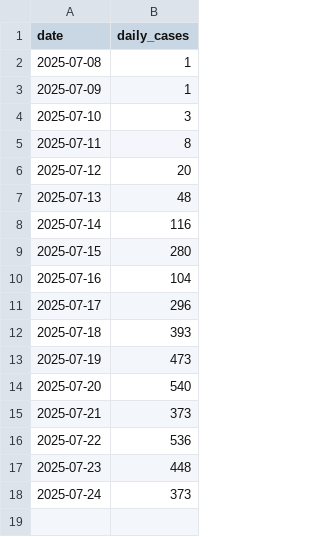
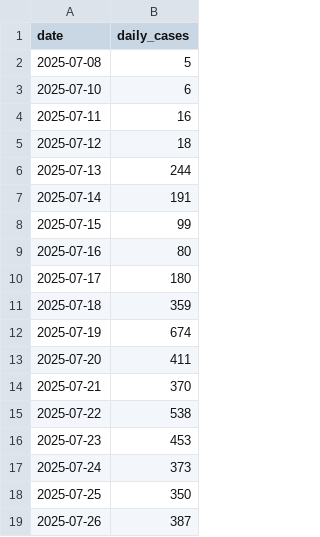
Before and after one commit to sepmein/vector_borne_disease_modelling, a CSV file: data/daily_cases_foshan.csv, drawn as a sheet.

Commit message:
Enhance SEIR-SEI model implementation: introduce symptom-based case data, refine data processing scripts for overlapping periods, and improve model diagnostics for biological and reported cases. Update Stan model to include awareness effects and reporting dynamics, along with adjustments to MCMC fitting for stability and parameter estimation.

```diff
--- a/data/daily_cases_foshan.csv
+++ b/data/daily_cases_foshan.csv
@@ -1,18 +1,19 @@
 "date","daily_cases"
-2025-07-08,1
-2025-07-09,1
-2025-07-10,3
-2025-07-11,8
-2025-07-12,20
-2025-07-13,48
-2025-07-14,116
-2025-07-15,280
-2025-07-16,104
-2025-07-17,296
-2025-07-18,393
-2025-07-19,473
-2025-07-20,540
-2025-07-21,373
-2025-07-22,536
-2025-07-23,448
+2025-07-08,5
+2025-07-10,6
+2025-07-11,16
+2025-07-12,18
+2025-07-13,244
+2025-07-14,191
+2025-07-15,99
+2025-07-16,80
+2025-07-17,180
+2025-07-18,359
+2025-07-19,674
+2025-07-20,411
+2025-07-21,370
+2025-07-22,538
+2025-07-23,453
 2025-07-24,373
+2025-07-25,350
+2025-07-26,387
```
Also changed, not shown: 5 other files.
